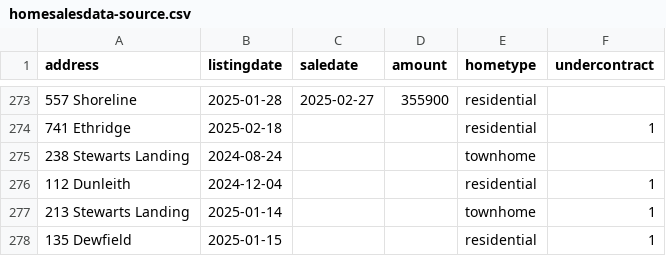
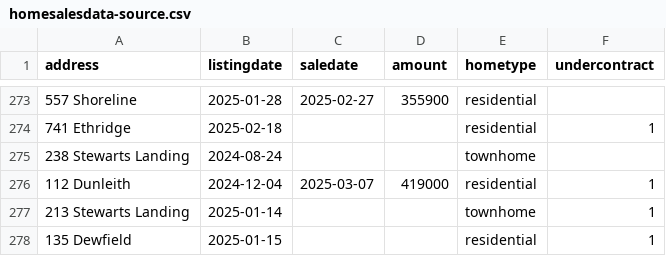
Before and after one commit to robhanssen/glenlake-homesales, a CSV file: sources/homesalesdata-source.csv, drawn as a sheet; only a part is shown, gaps mark what is left out.

Commit message:
new sale

```diff
--- a/sources/homesalesdata-source.csv
+++ b/sources/homesalesdata-source.csv
@@ -275,3 +275,3 @@
 238 Stewarts Landing,2024-08-24,,,townhome,
-112 Dunleith,2024-12-04,,,residential,1
+112 Dunleith,2024-12-04,2025-03-07,419000,residential,1
 213 Stewarts Landing,2025-01-14,,,townhome,1
```
